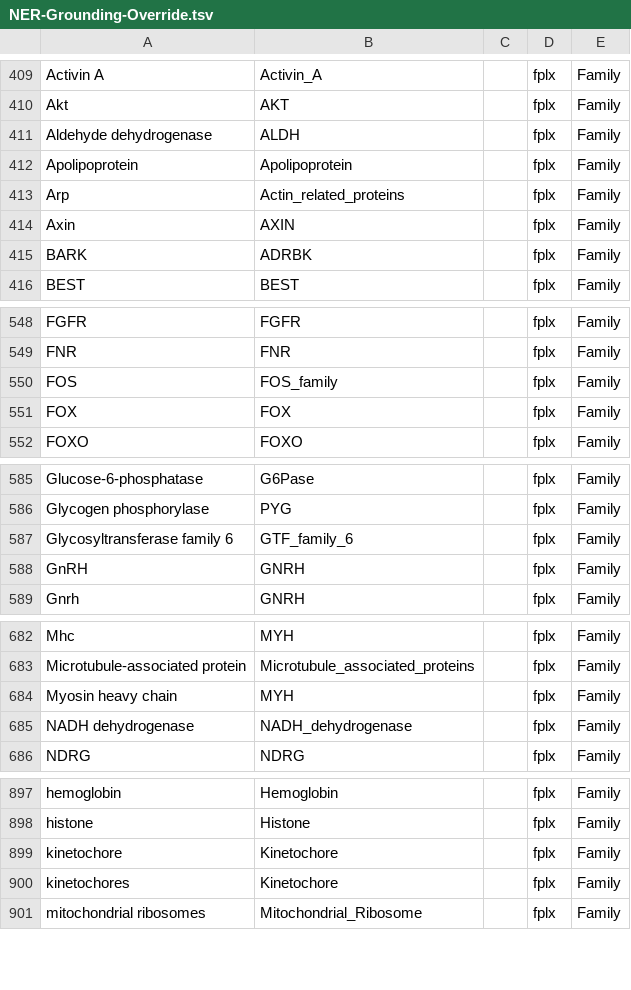
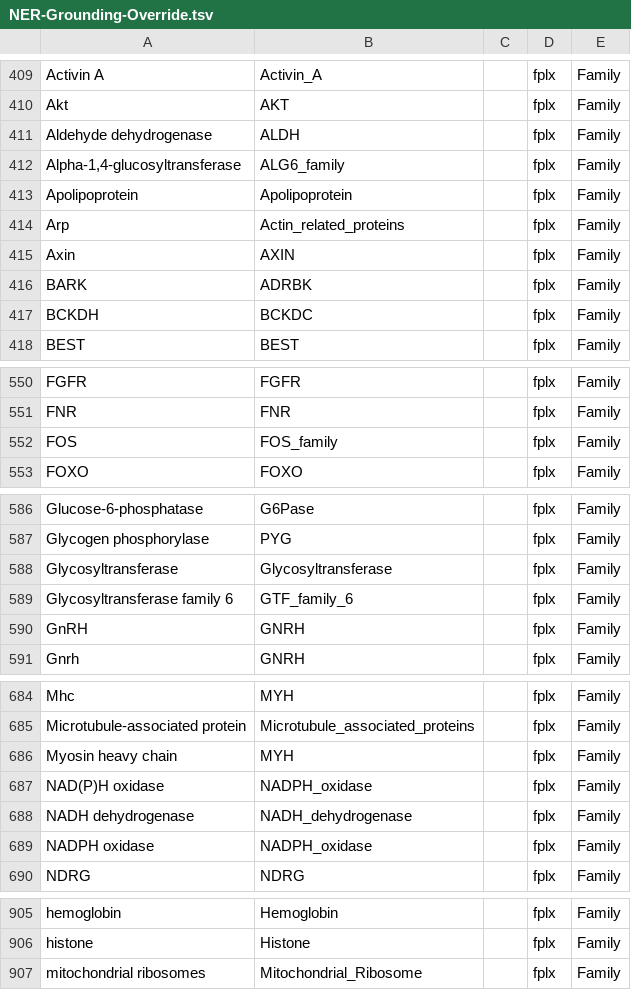
Before and after one commit to clulab/reach, a TSV file: bioresources/src/main/resources/org/clulab/reach/kb/NER-Grounding-Override.tsv, drawn as a sheet; only a part is shown, gaps mark what is left out; removed rows and columns are numbered as before the commit, all else as after; the diff covers the shown part only; the diff names each change by its address in the sheet, - before the commit and + after, or states it on an @@ line.

Commit message:
Improve FamPlex terms and overrides

```diff
--- a/bioresources/src/main/resources/org/clulab/reach/kb/NER-Grounding-Override.tsv
+++ b/bioresources/src/main/resources/org/clulab/reach/kb/NER-Grounding-Override.tsv
+row 412: Alpha-1,4-glucosyltransferase | ALG6_family |  | fplx | Family
+row 417: BCKDH | BCKDC |  | fplx | Family
-row 551: FOX | FOX |  | fplx | Family
+row 588: Glycosyltransferase | Glycosyltransferase |  | fplx | Family
+row 687: NAD(P)H oxidase | NADPH_oxidase |  | fplx | Family
+row 689: NADPH oxidase | NADPH_oxidase |  | fplx | Family
-row 899: kinetochore | Kinetochore |  | fplx | Family
-row 900: kinetochores | Kinetochore |  | fplx | Family
```
Also changed, not shown: 5 added rows and 1 removed row elsewhere in this file, bioresources/src/main/resources/org/clulab/reach/kb/famplex.tsv, 1 other file.
